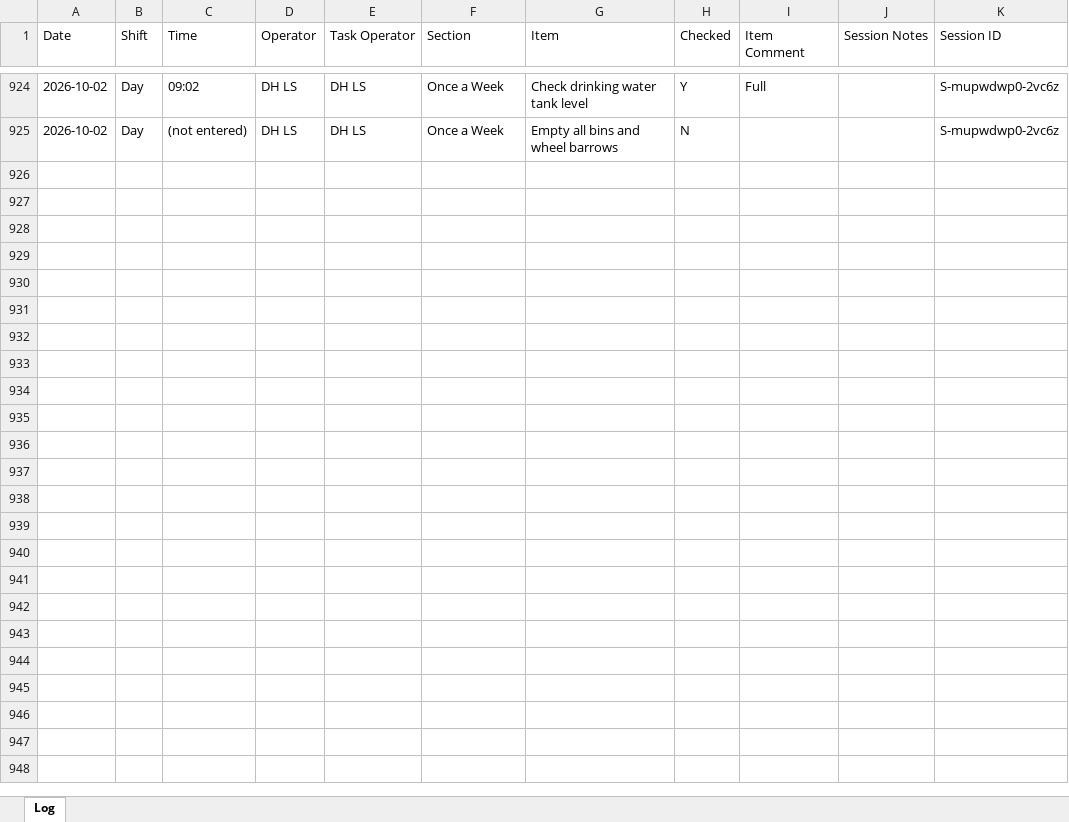
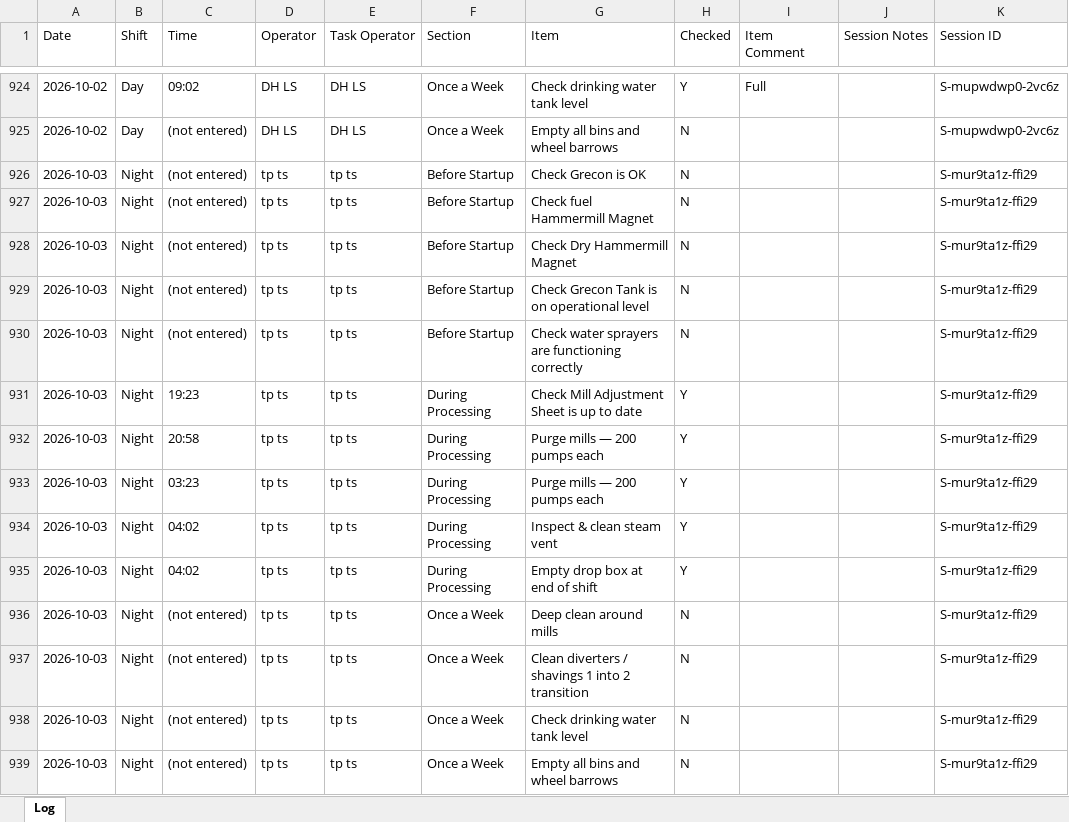
Before and after one commit to Tuan-Biomass/daily-checklist, an Excel workbook: newlog.xlsx, sheet Log, drawn as a sheet; only a part is shown, gaps mark what is left out; values as stored, in another font and other column widths than the file's, no borders; the diff names each change by its address in the sheet, - before the commit and + after, or states it on an @@ line.

Commit message:
Checklist log update 2026-10-02T18:02:34.084Z

```diff
--- a/newlog.xlsx (sheet Log)
+++ b/newlog.xlsx (sheet Log)
+row 926: 2026-10-03 | Night | (not entered) | tp ts | tp ts | Before Startup | Check Grecon is OK | N |  |  | S-mur9ta1z-ffi29
+row 927: 2026-10-03 | Night | (not entered) | tp ts | tp ts | Before Startup | Check fuel Hammermill Magnet | N |  |  | S-mur9ta1z-ffi29
+row 928: 2026-10-03 | Night | (not entered) | tp ts | tp ts | Before Startup | Check Dry Hammermill Magnet | N |  |  | S-mur9ta1z-ffi29
+row 929: 2026-10-03 | Night | (not entered) | tp ts | tp ts | Before Startup | Check Grecon Tank is on operational level | N |  |  | S-mur9ta1z-ffi29
+row 930: 2026-10-03 | Night | (not entered) | tp ts | tp ts | Before Startup | Check water sprayers are functioning correctly | N |  |  | S-mur9ta1z-ffi29
+row 931: 2026-10-03 | Night | 19:23 | tp ts | tp ts | During Processing | Check Mill Adjustment Sheet is up to date | Y |  |  | S-mur9ta1z-ffi29
+row 932: 2026-10-03 | Night | 20:58 | tp ts | tp ts | During Processing | Purge mills — 200 pumps each | Y |  |  | S-mur9ta1z-ffi29
+row 933: 2026-10-03 | Night | 03:23 | tp ts | tp ts | During Processing | Purge mills — 200 pumps each | Y |  |  | S-mur9ta1z-ffi29
+row 934: 2026-10-03 | Night | 04:02 | tp ts | tp ts | During Processing | Inspect & clean steam vent | Y |  |  | S-mur9ta1z-ffi29
+row 935: 2026-10-03 | Night | 04:02 | tp ts | tp ts | During Processing | Empty drop box at end of shift | Y |  |  | S-mur9ta1z-ffi29
+row 936: 2026-10-03 | Night | (not entered) | tp ts | tp ts | Once a Week | Deep clean around mills | N |  |  | S-mur9ta1z-ffi29
+row 937: 2026-10-03 | Night | (not entered) | tp ts | tp ts | Once a Week | Clean diverters / shavings 1 into 2 transition | N |  |  | S-mur9ta1z-ffi29
+row 938: 2026-10-03 | Night | (not entered) | tp ts | tp ts | Once a Week | Check drinking water tank level | N |  |  | S-mur9ta1z-ffi29
+row 939: 2026-10-03 | Night | (not entered) | tp ts | tp ts | Once a Week | Empty all bins and wheel barrows | N |  |  | S-mur9ta1z-ffi29
```
